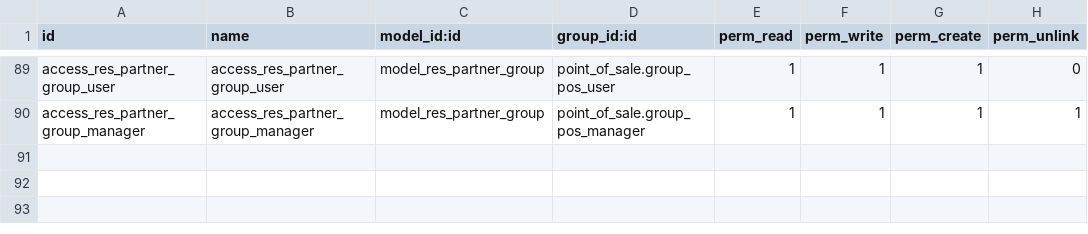
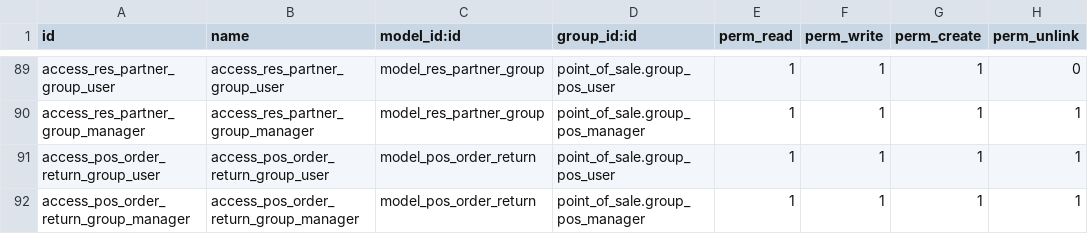
Before and after one commit to izzihector/agustin-sura, a CSV file: pos_retail/security/ir.model.access.csv, drawn as a sheet; only a part is shown, gaps mark what is left out; the diff names each change by its address in the sheet, - before the commit and + after, or states it on an @@ line.

```diff
--- a/pos_retail/security/ir.model.access.csv
+++ b/pos_retail/security/ir.model.access.csv
+row 91: access_pos_order_return_group_user | access_pos_order_return_group_user | model_pos_order_return | point_of_sale.group_pos_user | 1 | 1 | 1 | 1
+row 92: access_pos_order_return_group_manager | access_pos_order_return_group_manager | model_pos_order_return | point_of_sale.group_pos_manager | 1 | 1 | 1 | 1
```
Also changed, not shown: 13 other files.
